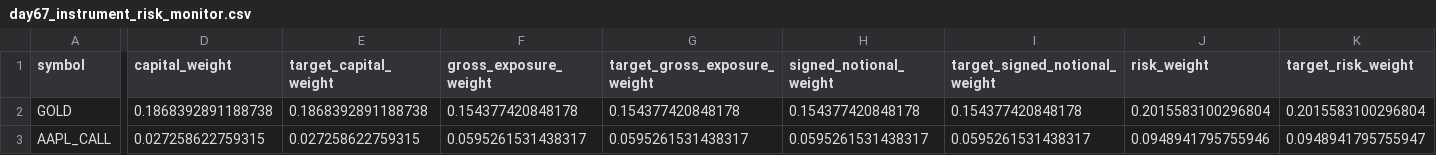
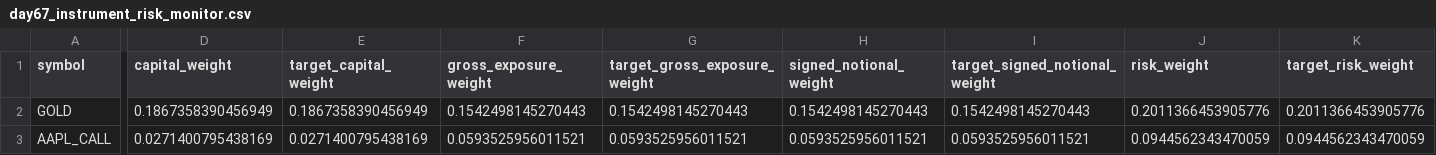
Before and after one commit to Agunp1/AI-Financial-Analyst, a CSV file: day67_instrument_risk_monitor.csv, drawn as a sheet; only a part is shown, gaps mark what is left out; the diff covers the shown part only; the diff names each change by its address in the sheet, - before the commit and + after, or states it on an @@ line.

```diff
--- a/day67_instrument_risk_monitor.csv
+++ b/day67_instrument_risk_monitor.csv
-D2 (capital_weight): 0.1868392891188738
+D2 (capital_weight): 0.1867358390456949
-E2 (target_capital_weight): 0.1868392891188738
+E2 (target_capital_weight): 0.1867358390456949
-F2 (gross_exposure_weight): 0.154377420848178
+F2 (gross_exposure_weight): 0.1542498145270443
-G2 (target_gross_exposure_weight): 0.154377420848178
+G2 (target_gross_exposure_weight): 0.1542498145270443
-H2 (signed_notional_weight): 0.154377420848178
+H2 (signed_notional_weight): 0.1542498145270443
-I2 (target_signed_notional_weight): 0.154377420848178
+I2 (target_signed_notional_weight): 0.1542498145270443
-J2 (risk_weight): 0.2015583100296804
+J2 (risk_weight): 0.2011366453905776
-K2 (target_risk_weight): 0.2015583100296804
+K2 (target_risk_weight): 0.2011366453905776
-D3 (capital_weight): 0.027258622759315
+D3 (capital_weight): 0.0271400795438169
-E3 (target_capital_weight): 0.027258622759315
+E3 (target_capital_weight): 0.0271400795438169
-F3 (gross_exposure_weight): 0.0595261531438317
+F3 (gross_exposure_weight): 0.0593525956011521
-G3 (target_gross_exposure_weight): 0.0595261531438317
+G3 (target_gross_exposure_weight): 0.0593525956011521
-H3 (signed_notional_weight): 0.0595261531438317
+H3 (signed_notional_weight): 0.0593525956011521
-I3 (target_signed_notional_weight): 0.0595261531438317
+I3 (target_signed_notional_weight): 0.0593525956011521
-J3 (risk_weight): 0.0948941795755946
+J3 (risk_weight): 0.0944562343470059
-K3 (target_risk_weight): 0.0948941795755947
+K3 (target_risk_weight): 0.0944562343470059
```
Also changed, not shown: 183 edited cells elsewhere in this file, day75_market_snapshot.csv, day76c_asset_analytics.csv, 25 other files.
